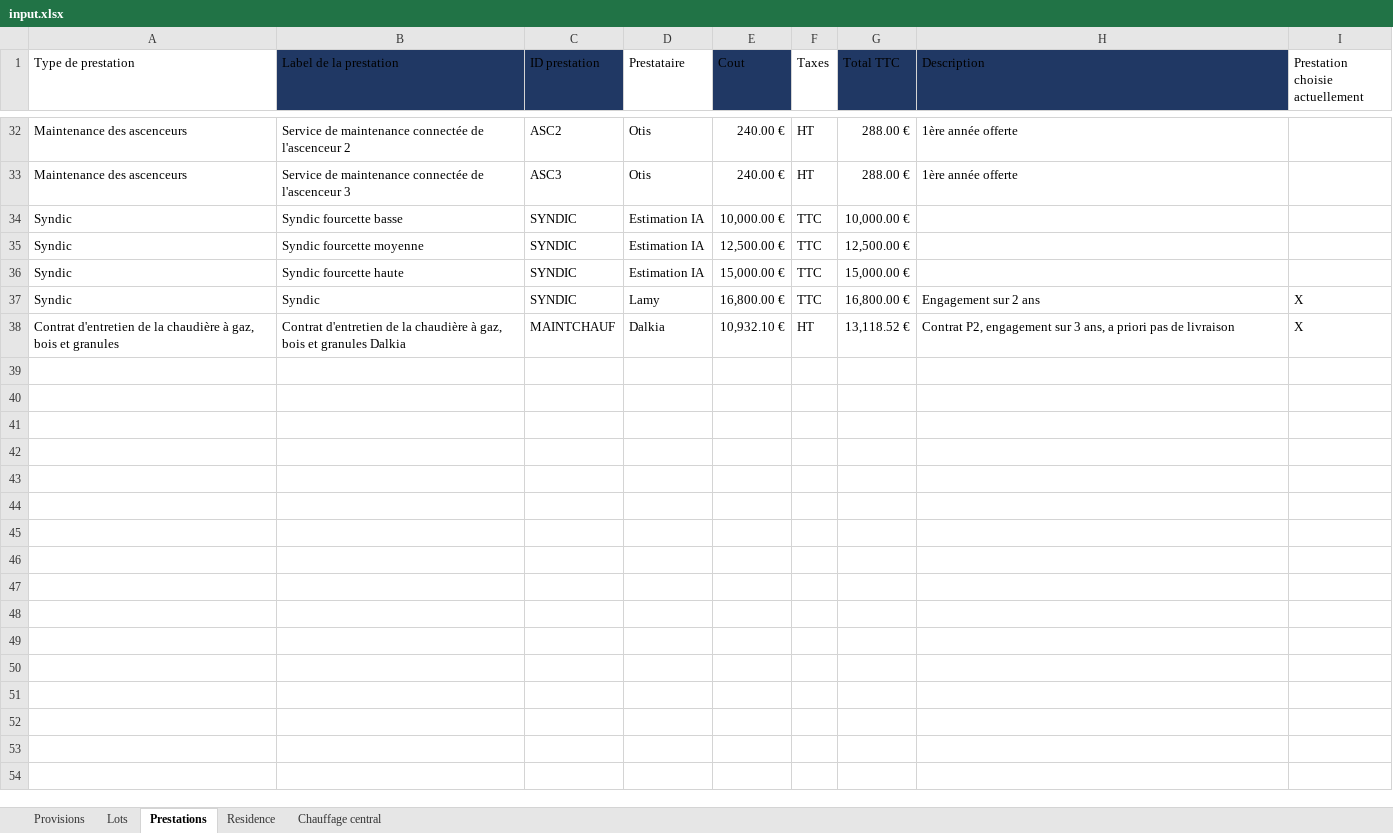
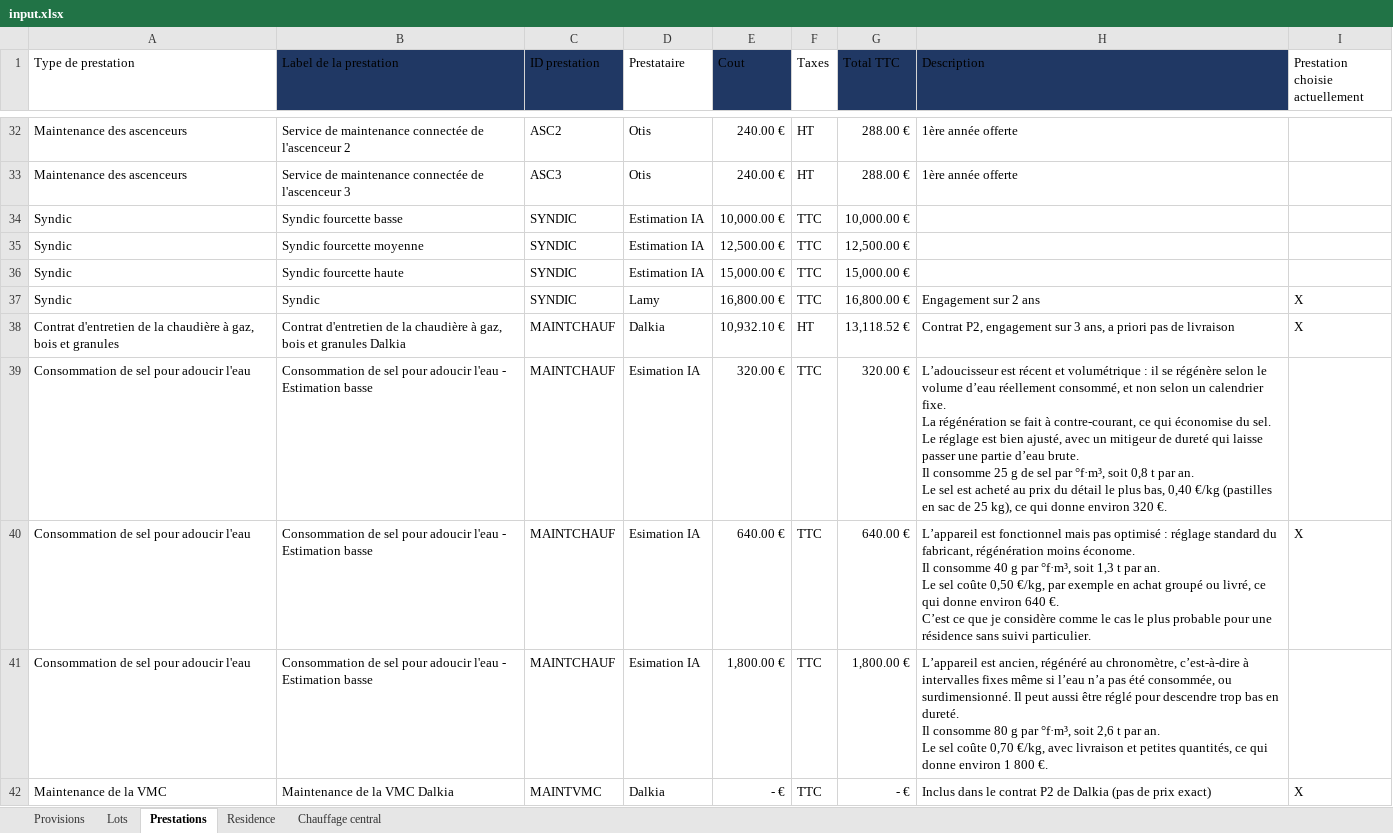
Before and after one commit to Gavroche97/calculateurdecharges, an Excel workbook: input.xlsx, sheet Prestations, drawn as a sheet; only a part is shown, gaps mark what is left out; values as stored, in another font and other column widths than the file's, no borders; table styles not drawn; ↵ is a line break in a cell; the diff names each change by its address in the sheet, - before the commit and + after, or states it on an @@ line.

```diff
--- a/input.xlsx (sheet Prestations)
+++ b/input.xlsx (sheet Prestations)
+row 39: Consommation de sel pour adoucir l'eau | Consommation de sel pour adoucir l'eau - Estimation basse | MAINTCHAUF | Esimation IA | 320.00 € | TTC | 320.00 € | L’adoucisseur est récent et volumétrique : il se régénère selon le volume d’eau réellement consommé, et non selon un calendrier fixe. ↵ La régénération se fait à contre-courant, ce qui économise du sel. ↵ Le réglage est bien ajusté, avec un mitigeur de dureté qui laisse passer une partie d’eau brute. ↵ Il consomme 25 g de sel par °f·m³, soit 0,8 t par an. ↵ Le sel est acheté au prix du détail le plus bas, 0,40 €/kg (pastilles en sac de 25 kg), ce qui donne environ 320 €.
+row 40: Consommation de sel pour adoucir l'eau | Consommation de sel pour adoucir l'eau - Estimation basse | MAINTCHAUF | Esimation IA | 640.00 € | TTC | 640.00 € | L’appareil est fonctionnel mais pas optimisé : réglage standard du fabricant, régénération moins économe. ↵ Il consomme 40 g par °f·m³, soit 1,3 t par an. ↵ Le sel coûte 0,50 €/kg, par exemple en achat groupé ou livré, ce qui donne environ 640 €. ↵ C’est ce que je considère comme le cas le plus probable pour une résidence sans suivi particulier. | X
+row 41: Consommation de sel pour adoucir l'eau | Consommation de sel pour adoucir l'eau - Estimation basse | MAINTCHAUF | Esimation IA | 1,800.00 € | TTC | 1,800.00 € | L’appareil est ancien, régénéré au chronomètre, c’est-à-dire à intervalles fixes même si l’eau n’a pas été consommée, ou surdimensionné. Il peut aussi être réglé pour descendre trop bas en dureté. ↵ Il consomme 80 g par °f·m³, soit 2,6 t par an. ↵ Le sel coûte 0,70 €/kg, avec livraison et petites quantités, ce qui donne environ 1 800 €.
+row 42: Maintenance de la VMC | Maintenance de la VMC Dalkia | MAINTVMC | Dalkia | - € | TTC | - € | Inclus dans le contrat P2 de Dalkia (pas de prix exact) | X
```
Also changed, not shown: 1 other file.
